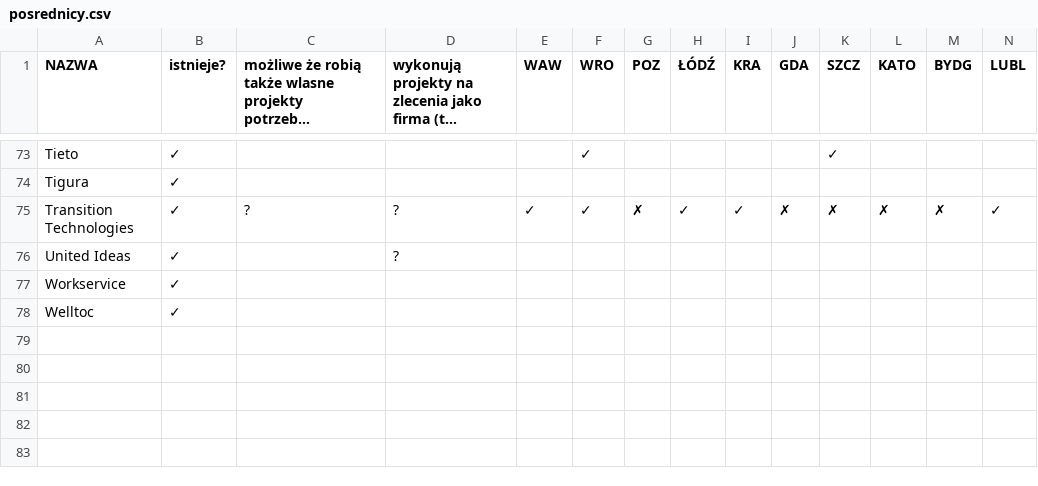
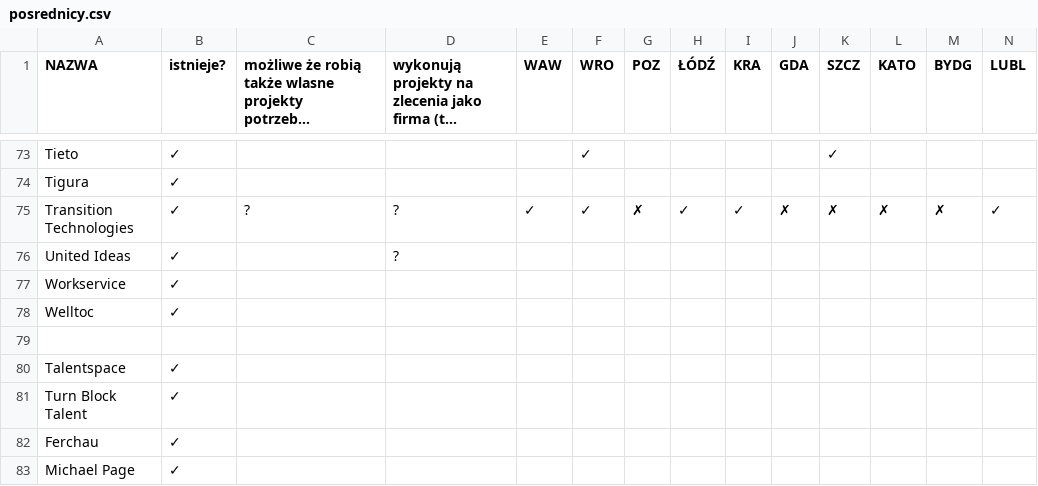
Before and after one commit to milionowa-firma/work-seeking-utils, a CSV file: posrednicy.csv, drawn as a sheet; only a part is shown, gaps mark what is left out; long unchanged cells end in …; rows hold the shown columns only; the diff names each change by its address in the sheet, - before the commit and + after, or states it on an @@ line.

Commit message:
Update posrednicy.csv
some additions from Berlin

```diff
--- a/posrednicy.csv
+++ b/posrednicy.csv
+row 79: (empty)
+row 80: Talentspace | ✓
+row 81: Turn Block Talent | ✓
+row 82: Ferchau | ✓
+row 83: Michael Page | ✓
```
